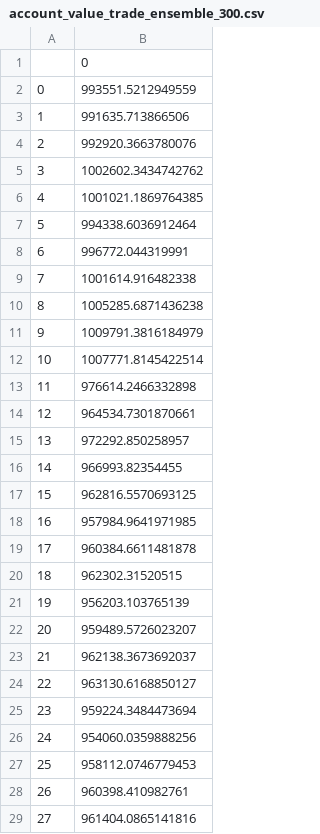
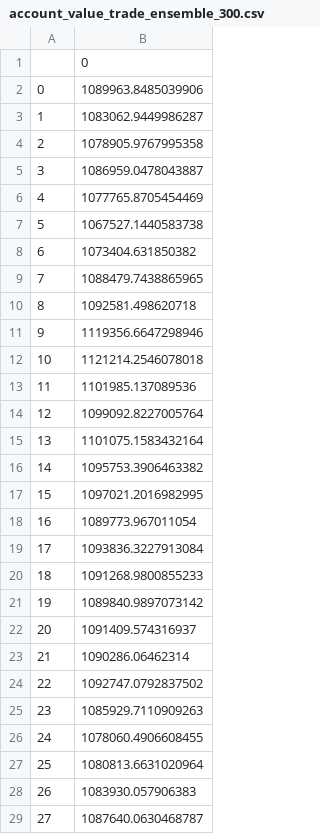
Before and after one commit to z7ye/Reinforcement-Learning-Project, a CSV file: results/account_value_trade_ensemble_300.csv, drawn as a sheet; only a part is shown; the diff covers the shown part only.

```diff
--- a/results/account_value_trade_ensemble_300.csv
+++ b/results/account_value_trade_ensemble_300.csv
@@ -1,29 +1,29 @@
 ,0
-0,993551.5212949559
-1,991635.713866506
-2,992920.3663780076
-3,1002602.3434742762
-4,1001021.1869764385
-5,994338.6036912464
-6,996772.044319991
-7,1001614.916482338
-8,1005285.6871436238
-9,1009791.3816184979
-10,1007771.8145422514
-11,976614.2466332898
-12,964534.7301870661
-13,972292.850258957
-14,966993.82354455
-15,962816.5570693125
-16,957984.9641971985
-17,960384.6611481878
-18,962302.31520515
-19,956203.103765139
-20,959489.5726023207
-21,962138.3673692037
-22,963130.6168850127
-23,959224.3484473694
-24,954060.0359888256
-25,958112.0746779453
-26,960398.410982761
-27,961404.0865141816
+0,1089963.8485039906
+1,1083062.9449986287
+2,1078905.9767995358
+3,1086959.0478043887
+4,1077765.8705454469
+5,1067527.1440583738
+6,1073404.631850382
+7,1088479.7438865965
+8,1092581.498620718
+9,1119356.6647298946
+10,1121214.2546078018
+11,1101985.137089536
+12,1099092.8227005764
+13,1101075.1583432164
+14,1095753.3906463382
+15,1097021.2016982995
+16,1089773.967011054
+17,1093836.3227913084
+18,1091268.9800855233
+19,1089840.9897073142
+20,1091409.574316937
+21,1090286.06462314
+22,1092747.0792837502
+23,1085929.7110909263
+24,1078060.4906608455
+25,1080813.6631020964
+26,1083930.057906383
+27,1087640.0630468787
```
Also changed, not shown: 2 edited cells elsewhere in this file, results/account_rewards_trade_ensemble_510.csv, results/account_value_trade_ensemble_330.csv, 47 other files.
